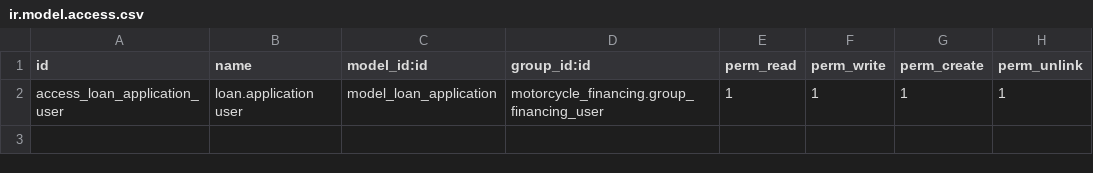
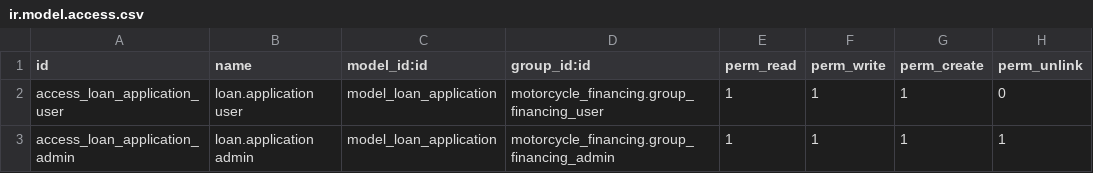
Before and after one commit to GimanthaP-OasisPro/kawiil-motors-odoo, a CSV file: odoo-trainings/motorcycle_financing/security/ir.model.access.csv, drawn as a sheet.

Commit message:
Add financing groups, access rights and record rules

```diff
--- a/odoo-trainings/motorcycle_financing/security/ir.model.access.csv
+++ b/odoo-trainings/motorcycle_financing/security/ir.model.access.csv
@@ -1,2 +1,3 @@
 id,name,model_id:id,group_id:id,perm_read,perm_write,perm_create,perm_unlink
-access_loan_application_user,loan.application user,model_loan_application,motorcycle_financing.group_financing_user,1,1,1,1
+access_loan_application_user,loan.application user,model_loan_application,motorcycle_financing.group_financing_user,1,1,1,0
+access_loan_application_admin,loan.application admin,model_loan_application,motorcycle_financing.group_financing_admin,1,1,1,1
```
Also changed, not shown: 3 other files.
